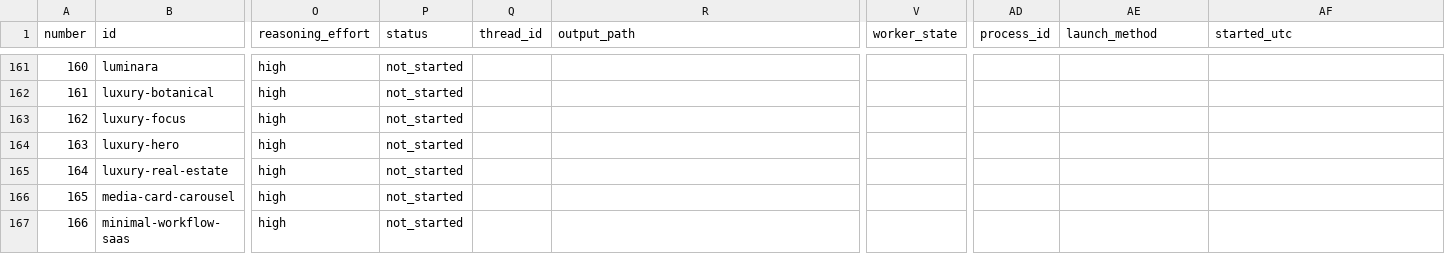
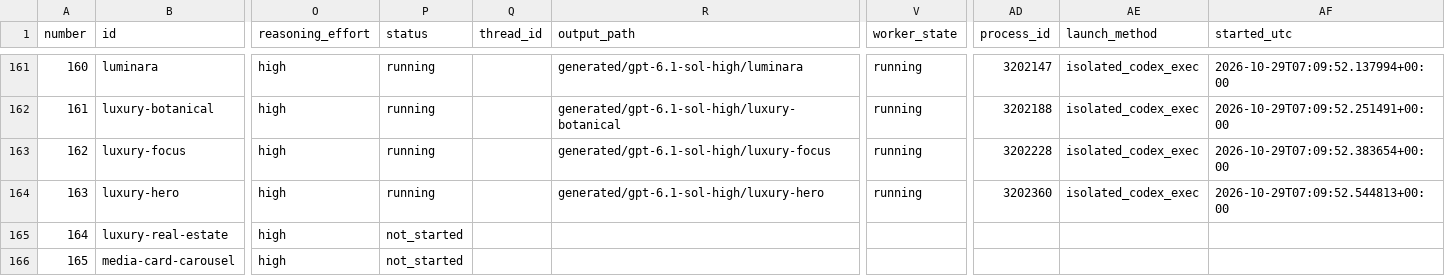
Before and after one commit to radish40/MotionSites, a CSV file: docs/gpt-6.1-sol-high/inventory.csv, drawn as a sheet; only a part is shown, gaps mark what is left out; the shorter side is filled out with more unchanged rows; the diff covers the shown part only; the diff names each change by its address in the sheet, - before the commit and + after, or states it on an @@ line.

```diff
--- a/docs/gpt-6.1-sol-high/inventory.csv
+++ b/docs/gpt-6.1-sol-high/inventory.csv
-P161:P164 (status): not_started
+P161:P164 (status): running
-R161 (output_path): (empty)
+R161 (output_path): generated/gpt-6.1-sol-high/luminara
-V161:V164 (worker_state): (empty)
+V161:V164 (worker_state): running
-AD161 (process_id): (empty)
+AD161 (process_id): 3202147
-AE161:AE164 (launch_method): (empty)
+AE161:AE164 (launch_method): isolated_codex_exec
-AF161 (started_utc): (empty)
+AF161 (started_utc): 2026-10-29T07:09:52.137994+00:00
-R162 (output_path): (empty)
+R162 (output_path): generated/gpt-6.1-sol-high/luxury-botanical
-AD162 (process_id): (empty)
+AD162 (process_id): 3202188
-AF162 (started_utc): (empty)
+AF162 (started_utc): 2026-10-29T07:09:52.251491+00:00
-R163 (output_path): (empty)
+R163 (output_path): generated/gpt-6.1-sol-high/luxury-focus
-AD163 (process_id): (empty)
+AD163 (process_id): 3202228
-AF163 (started_utc): (empty)
+AF163 (started_utc): 2026-10-29T07:09:52.383654+00:00
-R164 (output_path): (empty)
+R164 (output_path): generated/gpt-6.1-sol-high/luxury-hero
-AD164 (process_id): (empty)
+AD164 (process_id): 3202360
-AF164 (started_utc): (empty)
+AF164 (started_utc): 2026-10-29T07:09:52.544813+00:00
```
Also changed, not shown: 34 edited cells elsewhere in this file, 4 other files.
